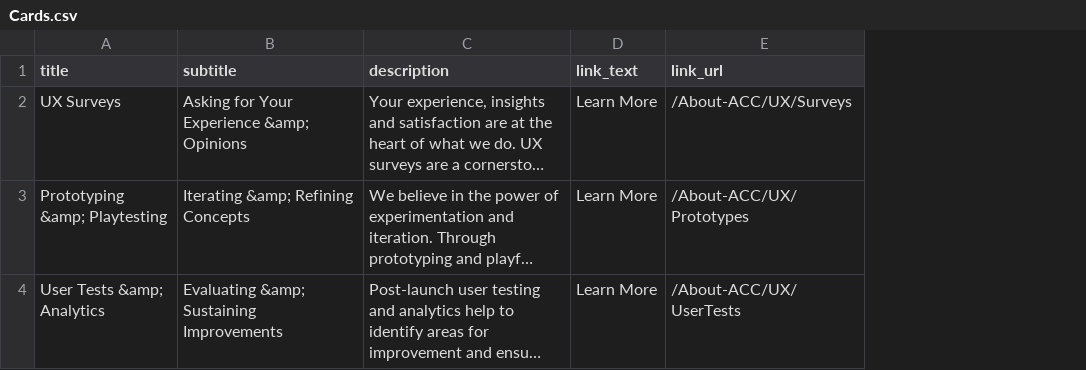
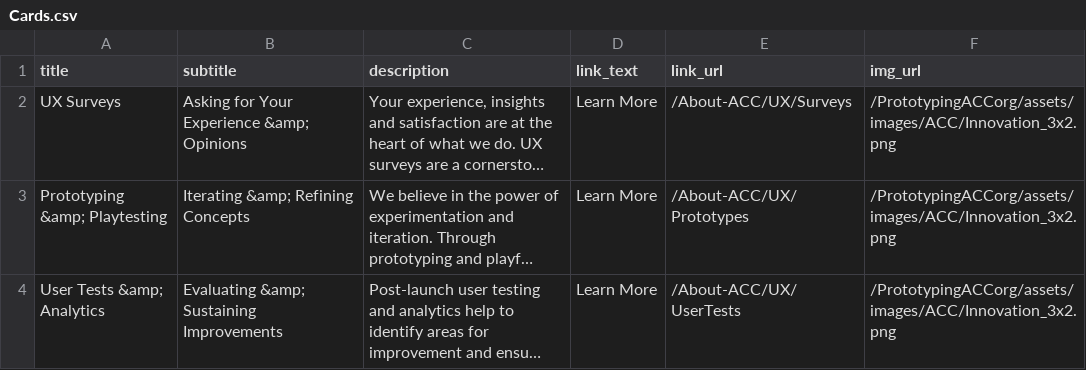
Before and after one commit to ACC-Style/PrototypingACCorg, a CSV file: _data/Blocks/Cards.csv, drawn as a sheet; long unchanged cells end in …; the diff names each change by its address in the sheet, - before the commit and + after, or states it on an @@ line.

```diff
--- a/_data/Blocks/Cards.csv
+++ b/_data/Blocks/Cards.csv
+column F (img_url), rows 2-4: all /PrototypingACCorg/assets/images/ACC/Innovation_3x2.png
```
Also changed, not shown: _data/Blocks/IconDecoratedLists.csv, 11 other files.
